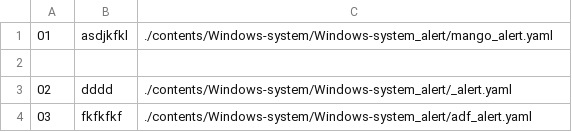
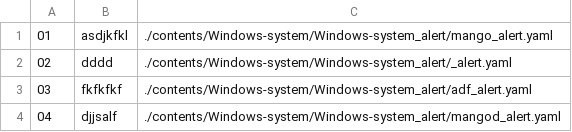
Before and after one commit to NexClipper/exporterhub.io, a CSV file: contents/Windows-system/Windows-system_alert/Windows-system_alert.csv, drawn as a sheet; removed rows and columns are numbered as before the commit, all else as after; the diff names each change by its address in the sheet, - before the commit and + after, or states it on an @@ line.

Commit message:
wip

```diff
--- a/contents/Windows-system/Windows-system_alert/Windows-system_alert.csv
+++ b/contents/Windows-system/Windows-system_alert/Windows-system_alert.csv
-row 2: (empty)
+row 4: 04 | djjsalf | ./contents/Windows-system/Windows-system_alert/mangod_alert.yaml
```
